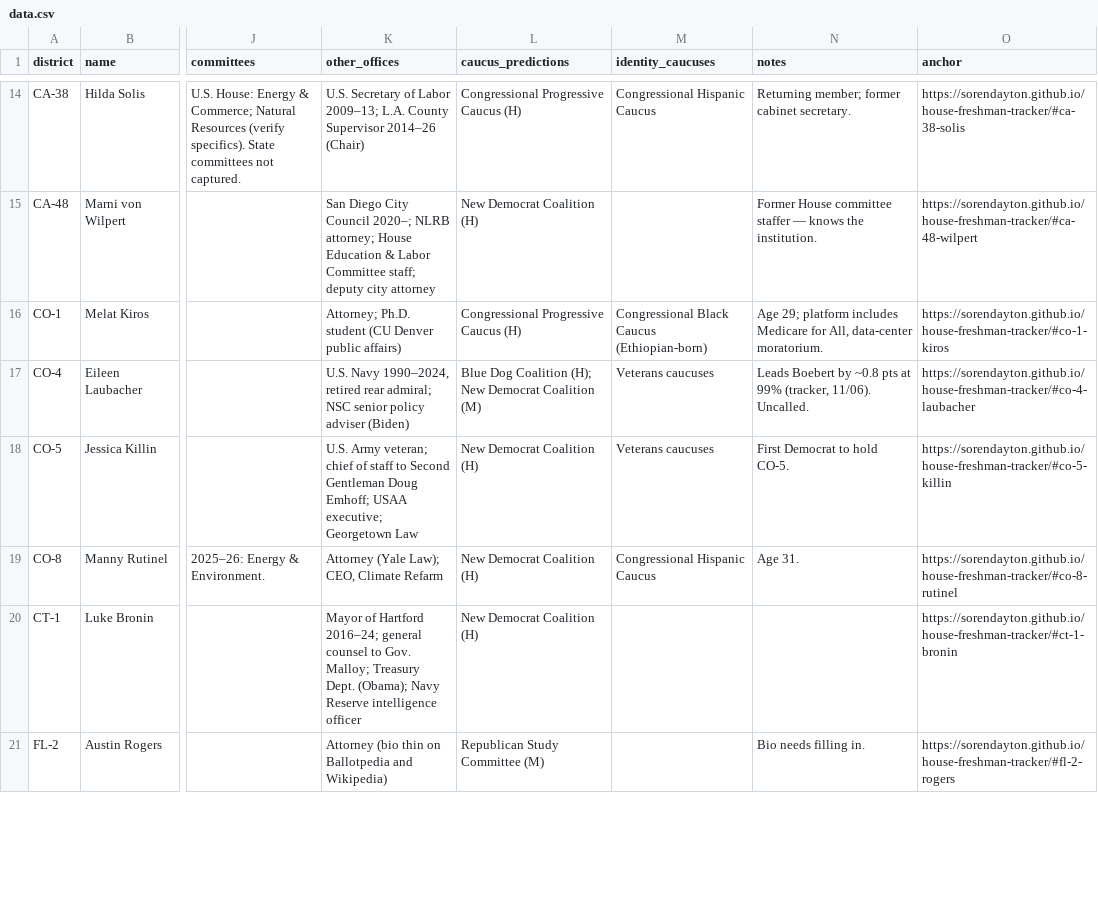
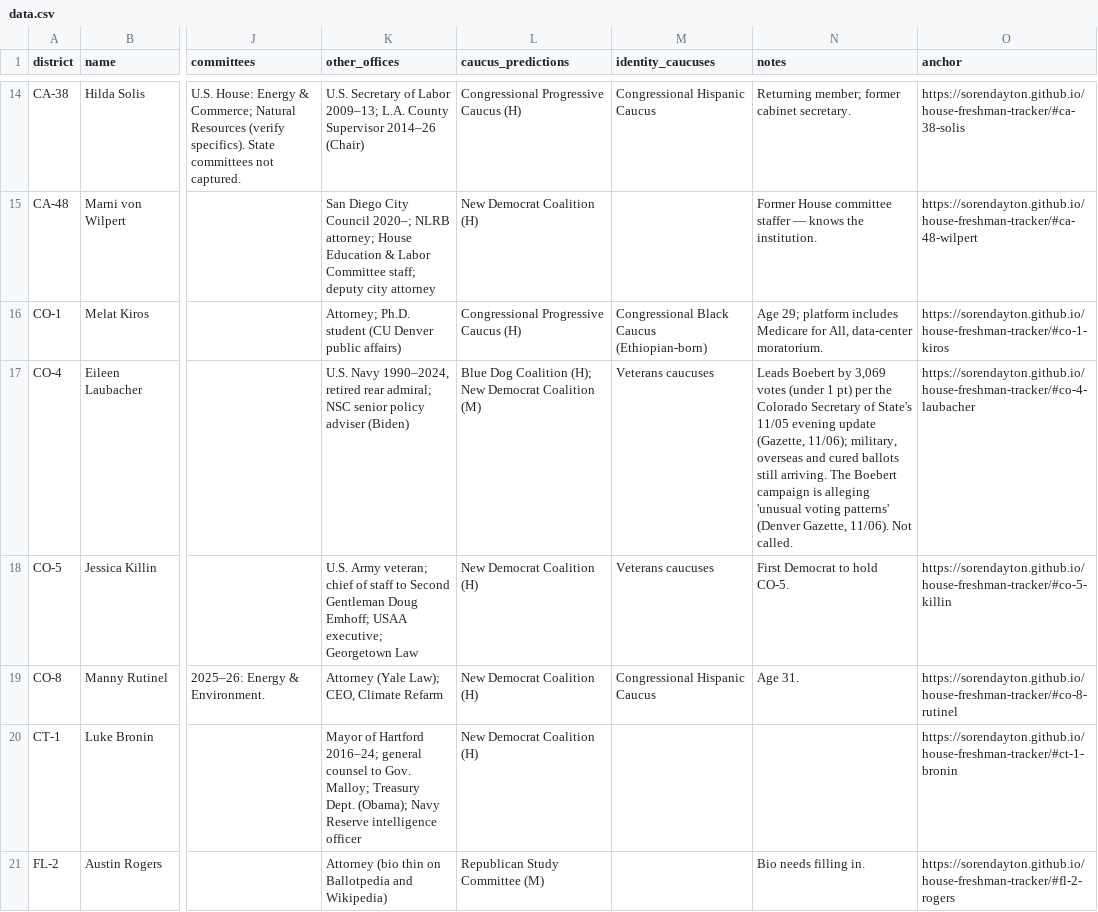
Before and after one commit to abigailhaddad/house-freshman-tracker, a CSV file: data.csv, drawn as a sheet; only a part is shown, gaps mark what is left out; the diff covers the shown part only; the diff names each change by its address in the sheet, - before the commit and + after, or states it on an @@ line.

Commit message:
Refresh uncalled-race margins (11/07)

```diff
--- a/data.csv
+++ b/data.csv
-N17 (notes): …Boebert by ~0.8 pts at 99% (tracker, 11/06). Uncalled.
+N17 (notes): …Boebert by 3,069 votes (under 1 pt) per the Colorado Secretary of State's 11/05 evening update (Gazette, 11/06); military, overseas and cured ballots still arriving. The Boebert campaign is alleging 'unusual voting patterns' (Denver Gazette, 11/06). Not called.
```
Also changed, not shown: 11 edited cells elsewhere in this file, 3 other files.
